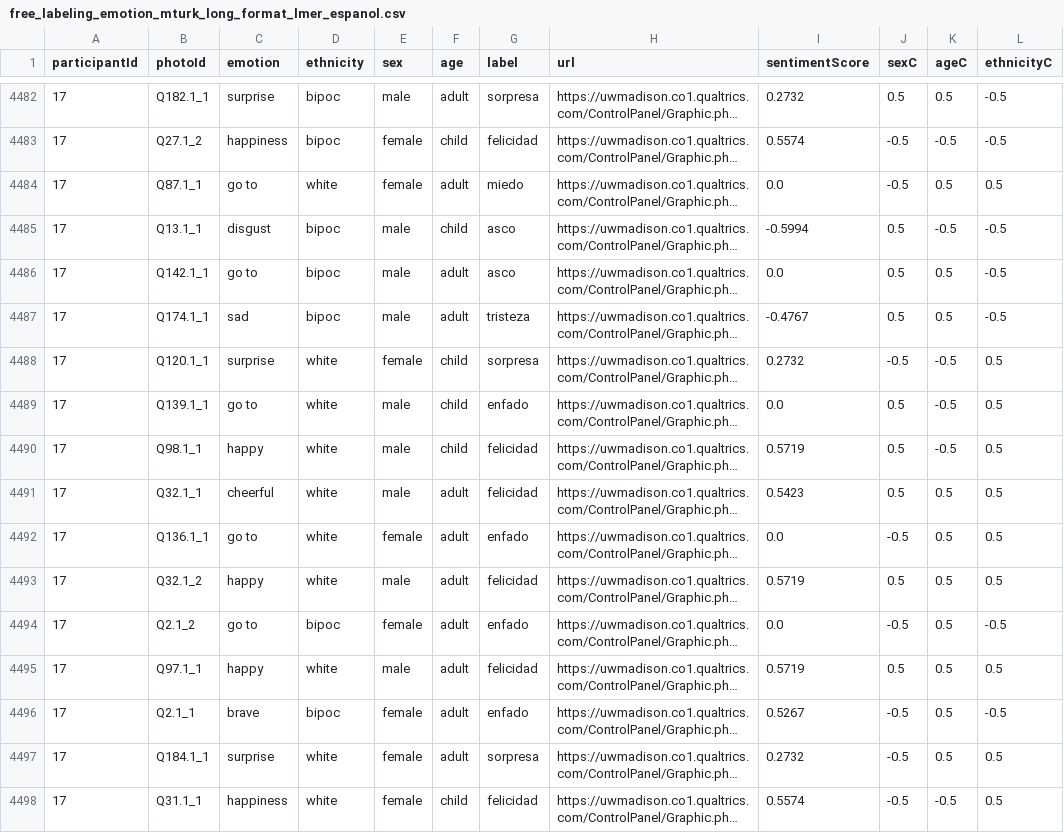
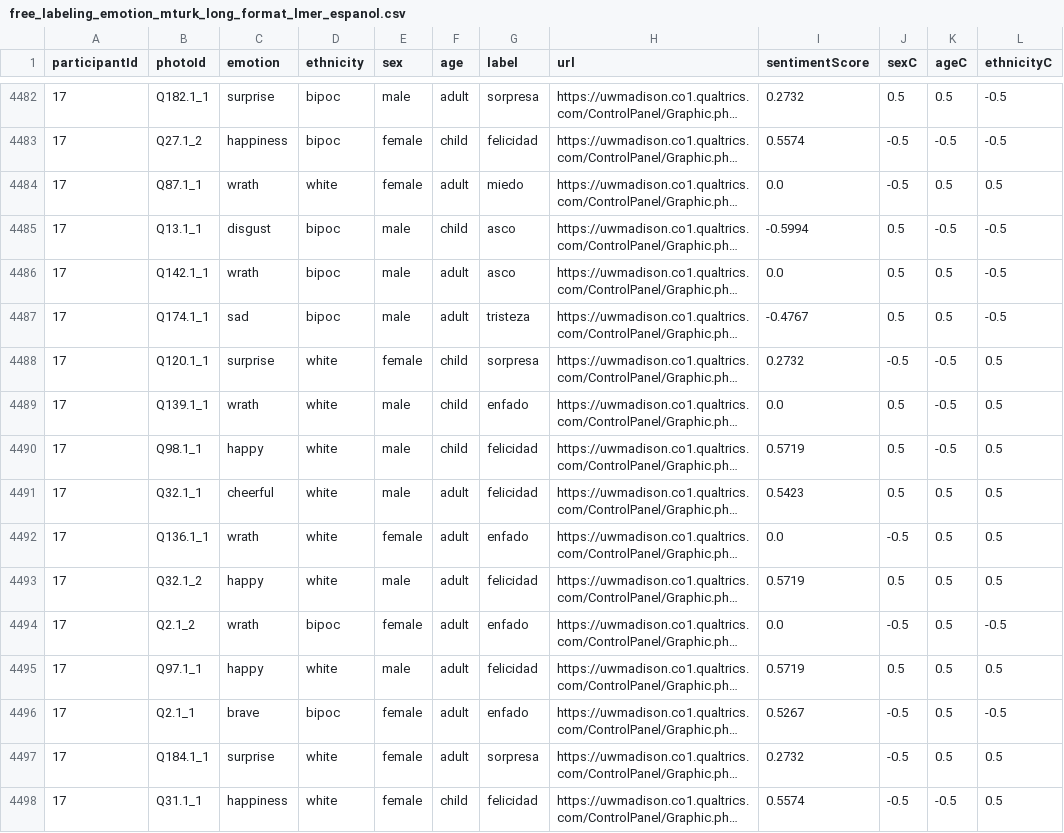
Before and after one commit to pabloinsente/emo-categorization, a CSV file: clean_data_mturk_espanol/free_labeling_emotion_mturk_long_format_lmer_espanol.csv, drawn as a sheet; only a part is shown, gaps mark what is left out; long unchanged cells end in …; the diff covers the shown part only; the diff names each change by its address in the sheet, - before the commit and + after, or states it on an @@ line.

```diff
--- a/clean_data_mturk_espanol/free_labeling_emotion_mturk_long_format_lmer_espanol.csv
+++ b/clean_data_mturk_espanol/free_labeling_emotion_mturk_long_format_lmer_espanol.csv
-C4484 (emotion): go to
+C4484 (emotion): wrath
-C4486 (emotion): go to
+C4486 (emotion): wrath
-C4489 (emotion): go to
+C4489 (emotion): wrath
-C4492 (emotion): go to
+C4492 (emotion): wrath
-C4494 (emotion): go to
+C4494 (emotion): wrath
```
Also changed, not shown: 5 removed rows and 115 edited cells elsewhere in this file, 1 other file.
